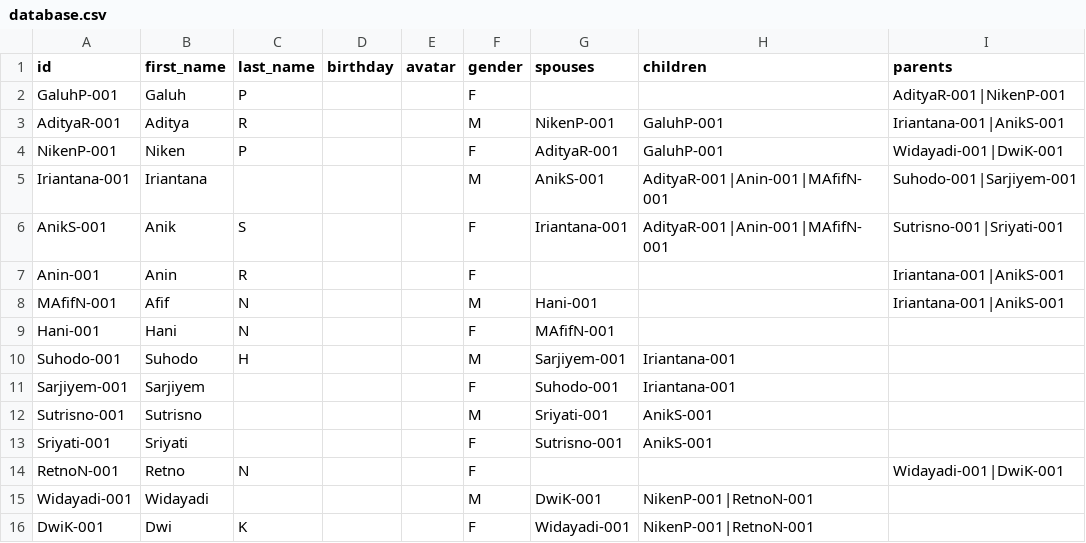
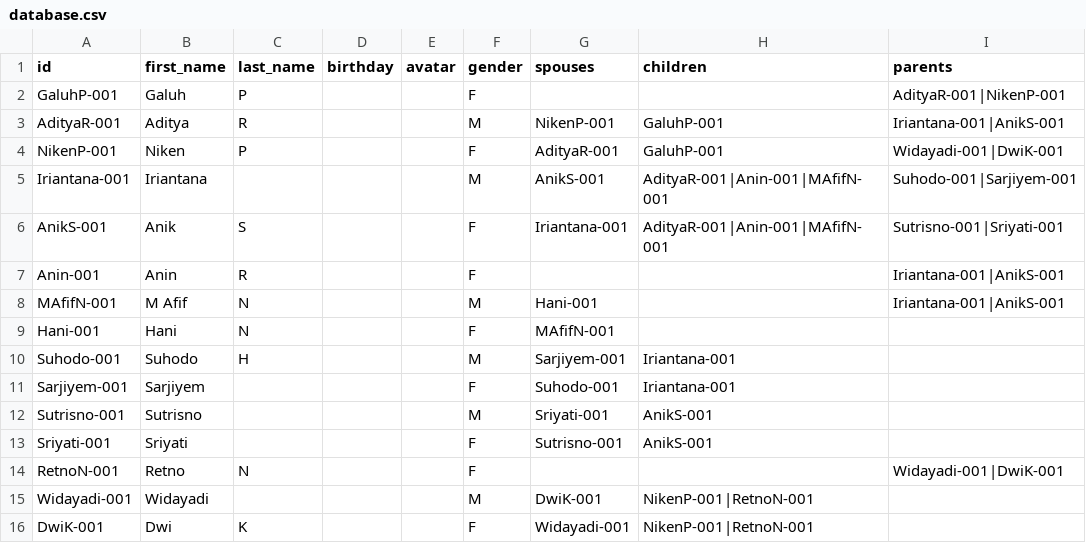
Before and after one commit to adityarosyitama/aditya_rosyitama, a CSV file: public/database.csv, drawn as a sheet.

Commit message:
update

```diff
--- a/public/database.csv
+++ b/public/database.csv
@@ -7,3 +7,3 @@ AnikS-001,Anik,S,,,F,Iriantana-001,AdityaR-001|Anin-001|MAfifN-001,Sutrisno-001|
 Anin-001,Anin,R,,,F,,,Iriantana-001|AnikS-001
-MAfifN-001,Afif,N,,,M,Hani-001,,Iriantana-001|AnikS-001
+MAfifN-001,M Afif,N,,,M,Hani-001,,Iriantana-001|AnikS-001
 Hani-001,Hani,N,,,F,MAfifN-001,,
```
